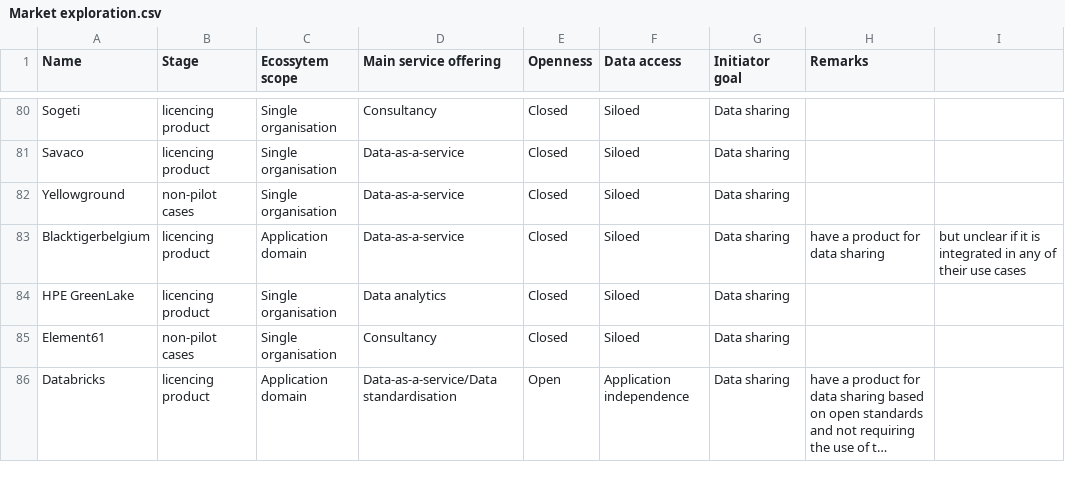
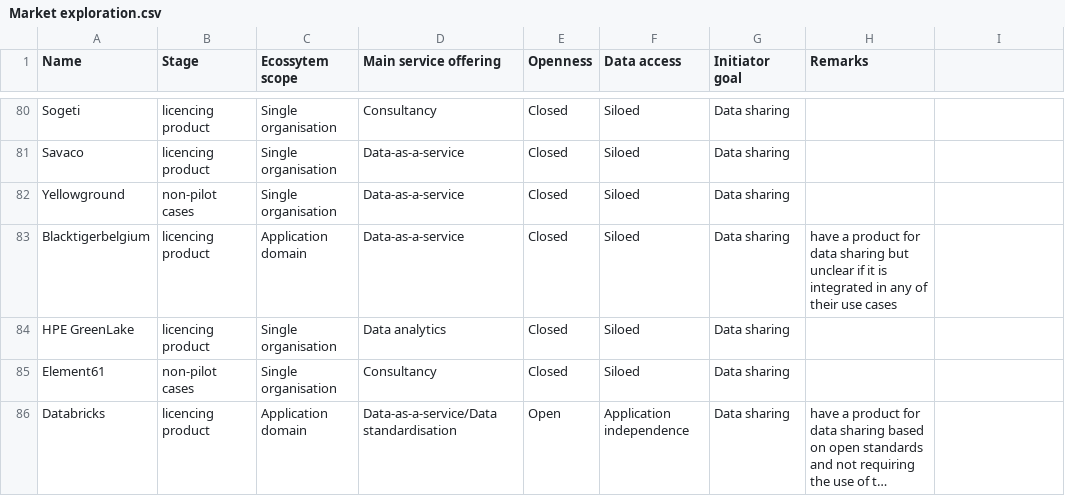
Before and after one commit to TechnoEconomics/DataEcosystemMarketAnalysis, a CSV file: Market exploration.csv, drawn as a sheet; only a part is shown, gaps mark what is left out; long unchanged cells end in ….

Commit message:
Update Market exploration.csv

```diff
--- a/Market exploration.csv
+++ b/Market exploration.csv
@@ -82,3 +82,3 @@ Savaco,licencing product,Single organisation,Data-as-a-service,Closed,Siloed,Dat
 Yellowground,non-pilot cases,Single organisation,Data-as-a-service,Closed,Siloed,Data sharing,
-Blacktigerbelgium,licencing product,Application domain,Data-as-a-service,Closed,Siloed,Data sharing,have a product for data sharing, but unclear if it is integrated in any of their use cases
+Blacktigerbelgium,licencing product,Application domain,Data-as-a-service,Closed,Siloed,Data sharing,have a product for data sharing but unclear if it is integrated in any of their use cases
 HPE GreenLake,licencing product,Single organisation,Data analytics,Closed,Siloed,Data sharing,
```
